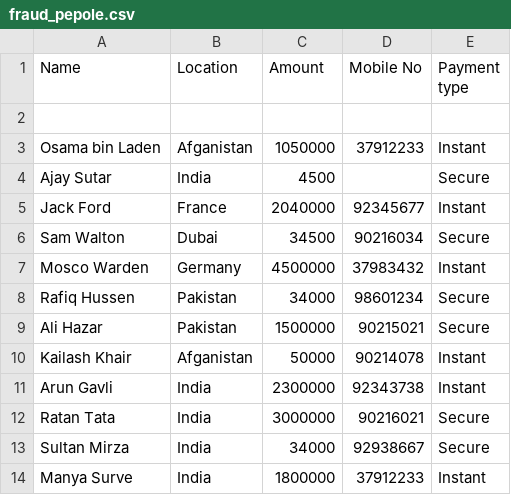
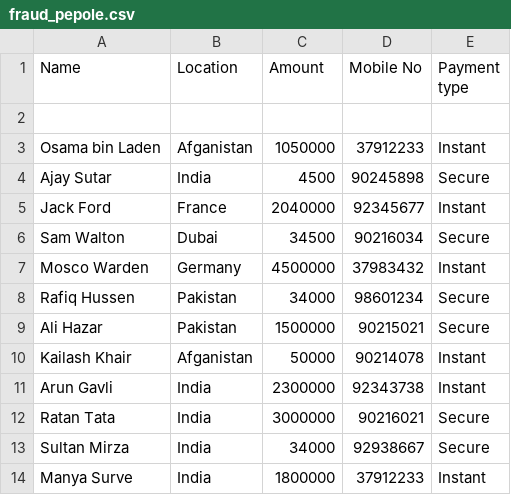
Before and after one commit to Vishal-Capgemini2121/Demo, a CSV file: fraud_pepole.csv, drawn as a sheet.

Commit message:
Update fraud_pepole.csv

```diff
--- a/fraud_pepole.csv
+++ b/fraud_pepole.csv
@@ -3,3 +3,3 @@ Name,Location,Amount,Mobile No,Payment type
 Osama bin Laden,Afganistan,1050000,37912233,Instant
-Ajay Sutar,India,4500,,Secure
+Ajay Sutar,India,4500,90245898,Secure
 Jack Ford,France,2040000,92345677,Instant
```
